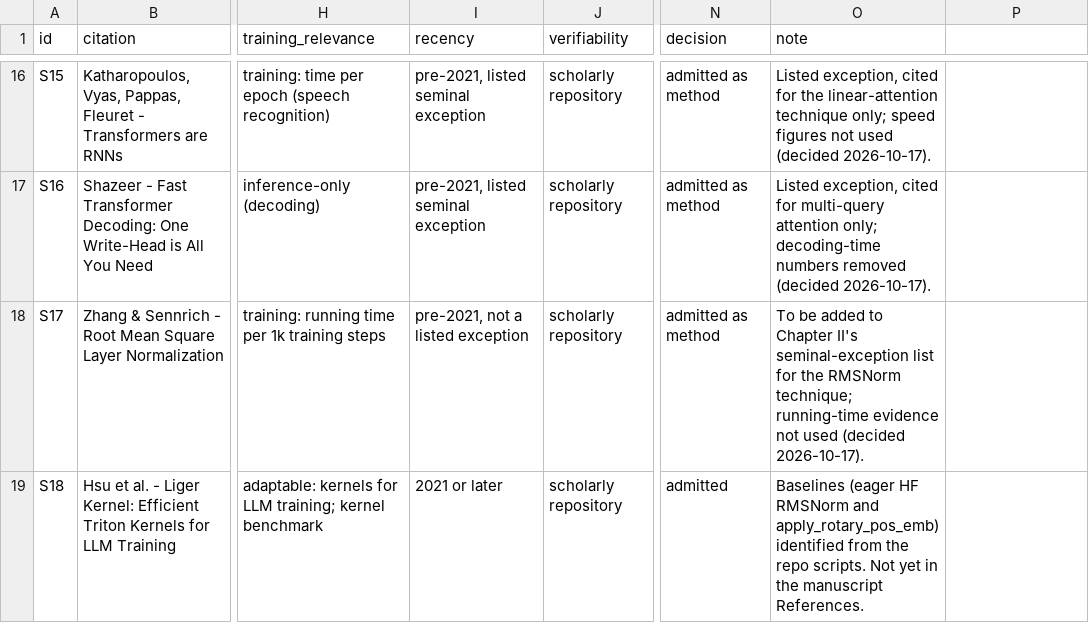
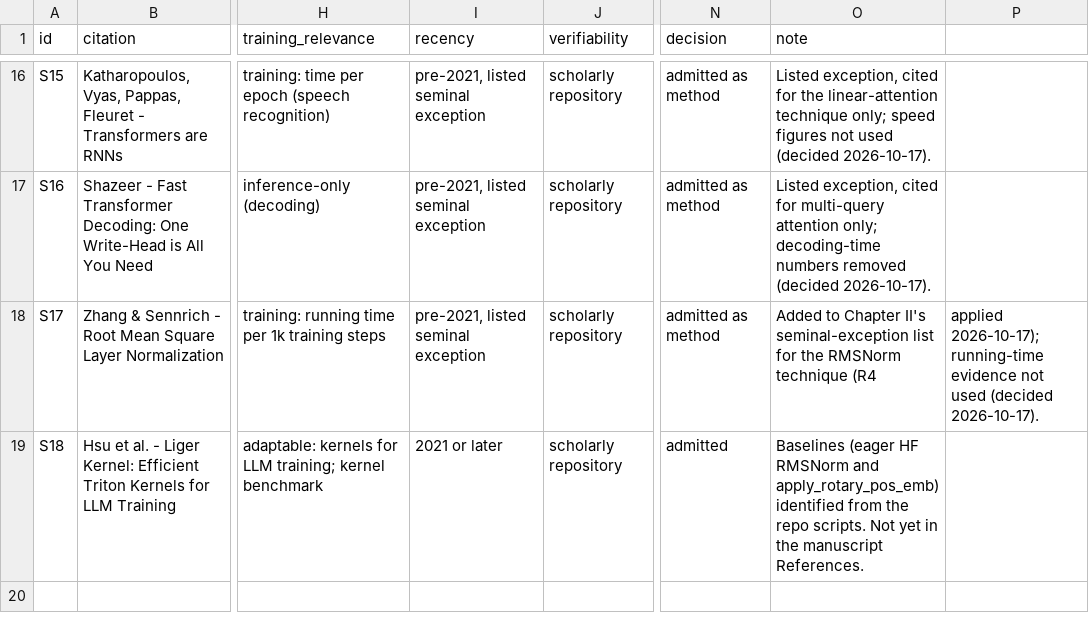
Before and after one commit to scienseize/energy-anatomy, a CSV file: data/manual/sources.csv, drawn as a sheet; only a part is shown, gaps mark what is left out; the diff names each change by its address in the sheet, - before the commit and + after, or states it on an @@ line.

Commit message:
RQ1 draft restructured (check first, figures from 4); Chapter II Table 2, Table 3 and four references drafted; S17 recency fixed

```diff
--- a/data/manual/sources.csv
+++ b/data/manual/sources.csv
-I18 (recency): pre-2021, not a listed exception
+I18 (recency): pre-2021, listed seminal exception
-O18 (note): To be added to Chapter II's seminal-exception list for the RMSNorm technique; running-time evidence not used (decided 2026-10-17).
+O18 (note): Added to Chapter II's seminal-exception list for the RMSNorm technique (R4
-P18: (empty)
+P18: applied 2026-10-17); running-time evidence not used (decided 2026-10-17).
```
Also changed, not shown: data/tables/T3.csv, 3 other files.
